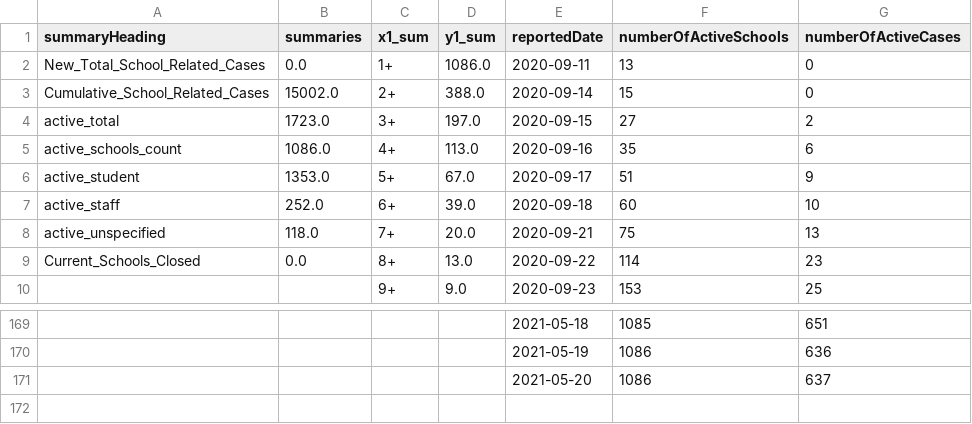
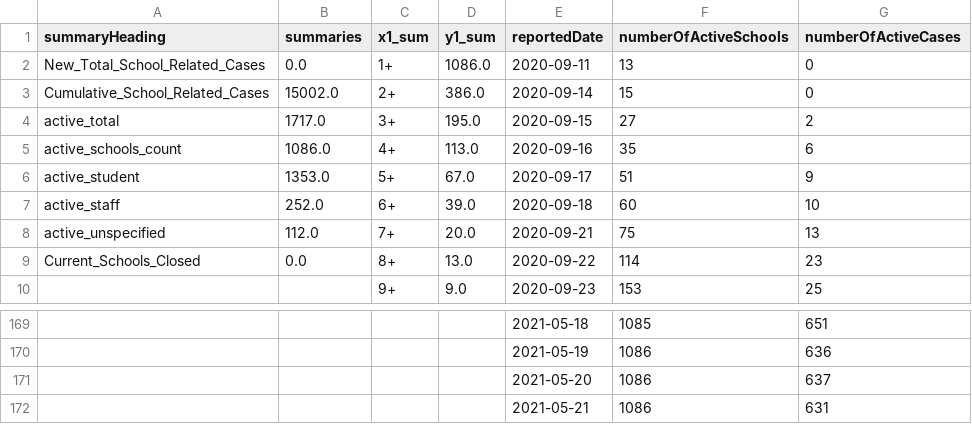
Before and after one commit to aaljaish/covid-19, a CSV file: SchoolSummaryData.csv, drawn as a sheet; only a part is shown, gaps mark what is left out.

Commit message:
Ontario COVID-19 School Data Summaries

```diff
--- a/SchoolSummaryData.csv
+++ b/SchoolSummaryData.csv
@@ -2,4 +2,4 @@ summaryHeading,summaries,x1_sum,y1_sum,reportedDate,numberOfActiveSchools,number
 New_Total_School_Related_Cases,0.0,1+,1086.0,2020-09-11,13,0
-Cumulative_School_Related_Cases,15002.0,2+,388.0,2020-09-14,15,0
-active_total,1723.0,3+,197.0,2020-09-15,27,2
+Cumulative_School_Related_Cases,15002.0,2+,386.0,2020-09-14,15,0
+active_total,1717.0,3+,195.0,2020-09-15,27,2
 active_schools_count,1086.0,4+,113.0,2020-09-16,35,6
@@ -7,3 +7,3 @@ active_student,1353.0,5+,67.0,2020-09-17,51,9
 active_staff,252.0,6+,39.0,2020-09-18,60,10
-active_unspecified,118.0,7+,20.0,2020-09-21,75,13
+active_unspecified,112.0,7+,20.0,2020-09-21,75,13
 Current_Schools_Closed,0.0,8+,13.0,2020-09-22,114,23
@@ -171 +171,2 @@ Current_Schools_Closed,0.0,8+,13.0,2020-09-22,114,23
 ,,,,2021-05-20,1086,637
+,,,,2021-05-21,1086,631
```
Also changed, not shown: SchoolsStatus.csv, summary_regional.csv.
